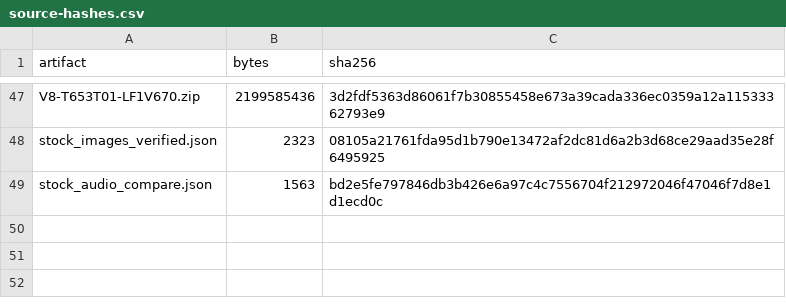
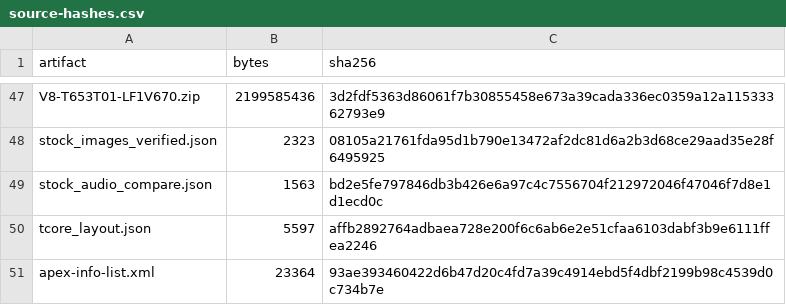
Before and after one commit to johnfromul/philips-earc-passthrough-research, a CSV file: evidence/source-hashes.csv, drawn as a sheet; only a part is shown, gaps mark what is left out; the diff names each change by its address in the sheet, - before the commit and + after, or states it on an @@ line.

Commit message:
Resolve tcore symlink and add offline exact-build IEC61937 client prototype

```diff
--- a/evidence/source-hashes.csv
+++ b/evidence/source-hashes.csv
+row 50: tcore_layout.json | 5597 | affb2892764adbaea728e200f6c6ab6e2e51cfaa6103dabf3b9e6111ffea2246
+row 51: apex-info-list.xml | 23364 | 93ae393460422d6b47d20c4fd7a39c4914ebd5f4dbf2199b98c4539d0c734b7e
```
Also changed, not shown: 6 other files.
